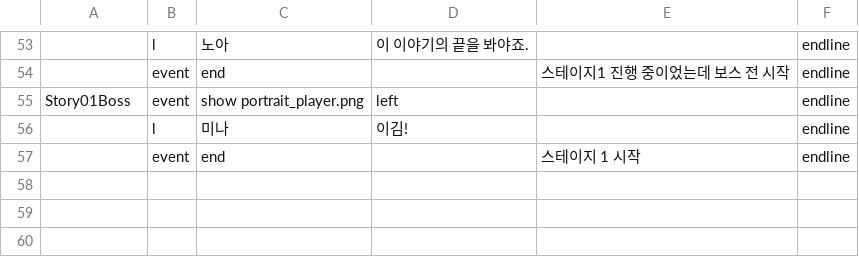
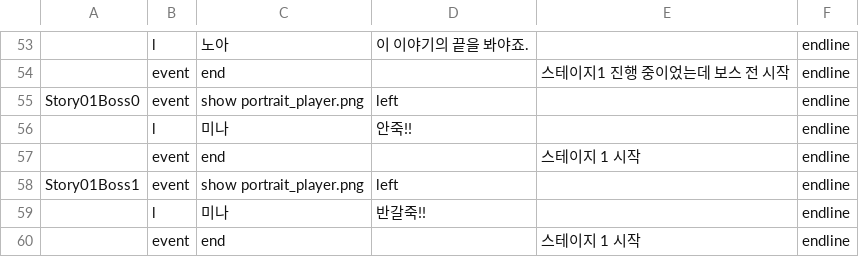
Before and after one commit to kalmmis/IndiePunk-PSY2050, a CSV file: Assets/Resources/dialog2.csv, drawn as a sheet; only a part is shown, gaps mark what is left out; the diff names each change by its address in the sheet, - before the commit and + after, or states it on an @@ line.

```diff
--- a/Assets/Resources/dialog2.csv
+++ b/Assets/Resources/dialog2.csv
-A55: Story01Boss
+A55: Story01Boss0
-D56: 이김!
+D56: 안죽!!
+row 57:  | event | end |  | 스테이지 1 시작 | endline
+row 58: Story01Boss1 | event | show portrait_player.png | left |  | endline
+row 59:  | l | 미나 | 반갈죽!! |  | endline
```
Also changed, not shown: Assets/Resources/dialog1.csv, 6 other files.
